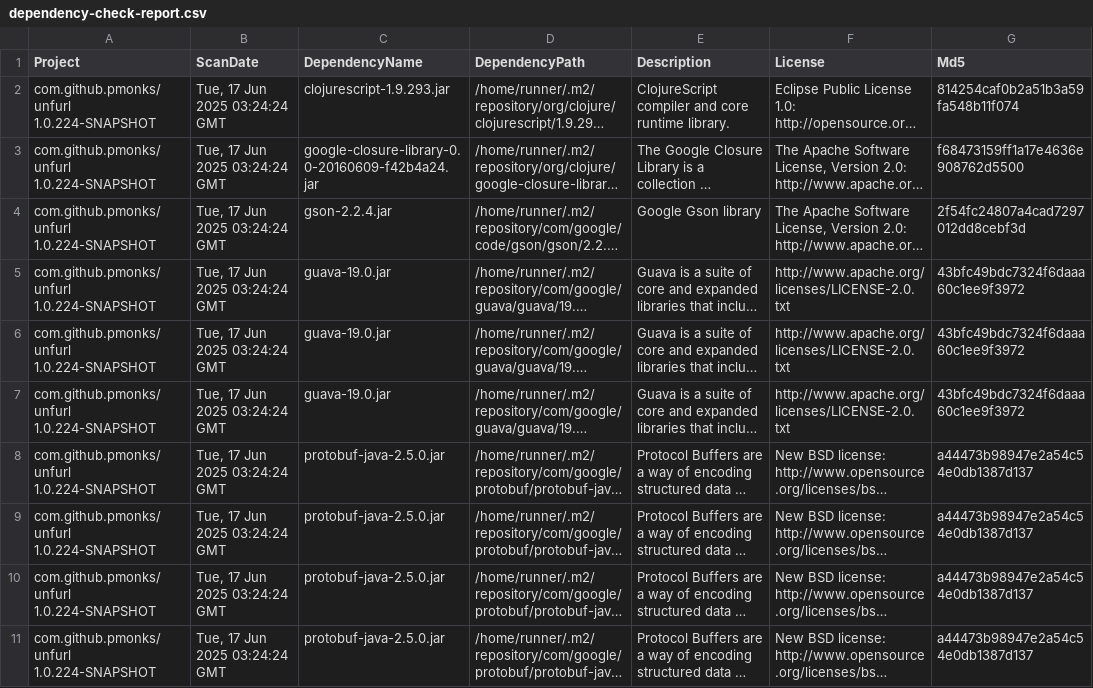
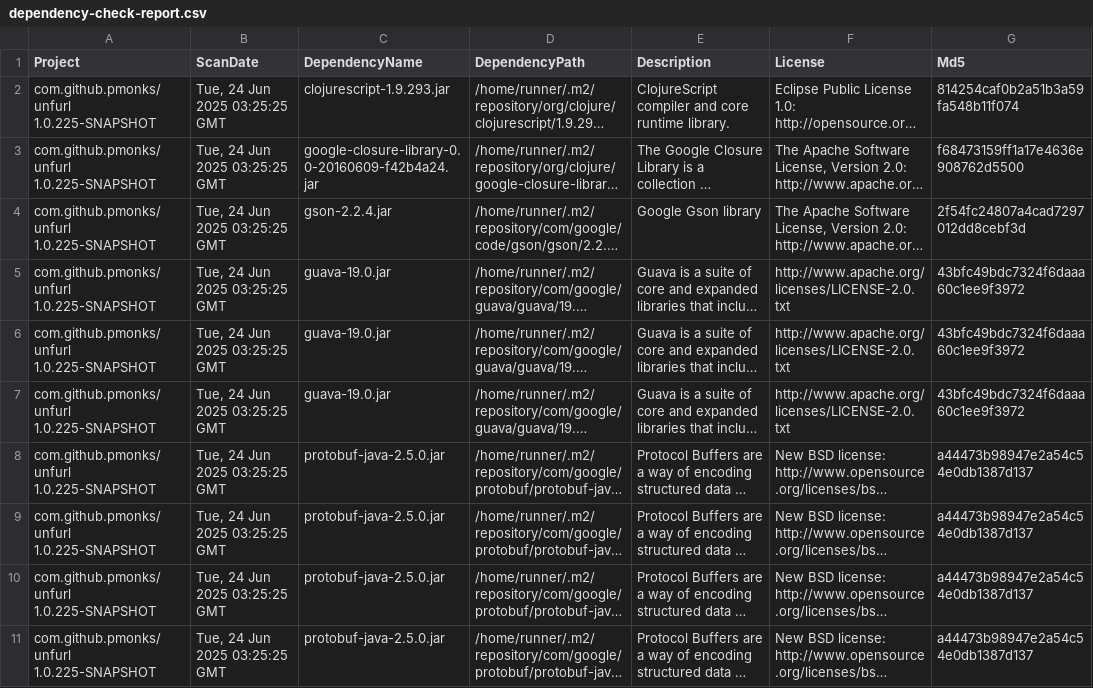
Before and after one commit to pmonks/unfurl, a CSV file: nvd/dependency-check-report.csv, drawn as a sheet; only a part is shown; long unchanged cells end in …; the diff names each change by its address in the sheet, - before the commit and + after, or states it on an @@ line.

```diff
--- a/nvd/dependency-check-report.csv
+++ b/nvd/dependency-check-report.csv
-A2:A11 (Project): com.github.pmonks/unfurl 1.0.224-SNAPSHOT
+A2:A11 (Project): com.github.pmonks/unfurl 1.0.225-SNAPSHOT
-B2:B11 (ScanDate): Tue, 17 Jun 2025 03:24:24 GMT
+B2:B11 (ScanDate): Tue, 24 Jun 2025 03:25:25 GMT
```
Also changed, not shown: 8 other files.
